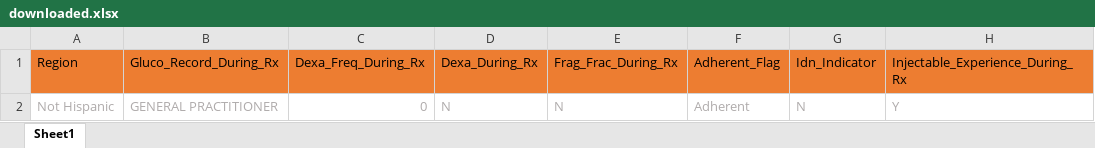
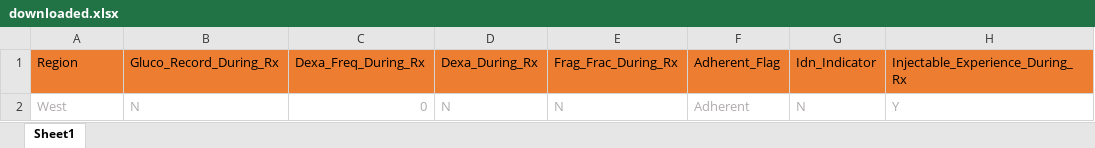
Before and after one commit to rodbergerrone/healthcare-project-plroksaegy, an Excel workbook: downloaded.xlsx, sheet Sheet1, drawn as a sheet; only a part is shown; values as stored, in another font and other column widths than the file's, no borders; the diff names each change by its address in the sheet, - before the commit and + after, or states it on an @@ line.

```diff
--- a/downloaded.xlsx (sheet Sheet1)
+++ b/downloaded.xlsx (sheet Sheet1)
-A2: Not Hispanic
+A2: West
-B2: GENERAL PRACTITIONER
+B2: N
```
Also changed, not shown: encoded.xlsx, template_dataset.xlsx, 4 other files.
